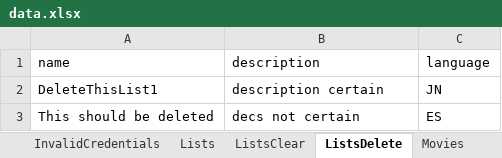
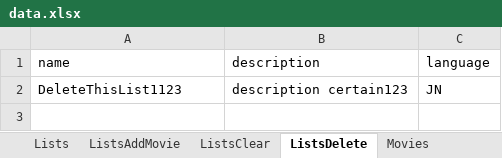
Before and after one commit to jcgomezlo/TheMovieDBApiTesting, an Excel workbook: data/data.xlsx, sheet ListsDelete, drawn as a sheet; values as stored, in another font and other column widths than the file's, no borders; the diff names each change by its address in the sheet, - before the commit and + after, or states it on an @@ line.

```diff
--- a/data/data.xlsx (sheet ListsDelete)
+++ b/data/data.xlsx (sheet ListsDelete)
+sheet tab: ListsAddMovie
-A2 (name): DeleteThisList1
+A2 (name): DeleteThisList1123
-B2 (description): description certain
+B2 (description): description certain123
-row 3: This should be deleted | decs not certain | ES
```
Also changed, not shown: sheet ListsClear, sheet Lists, 20 other files.
